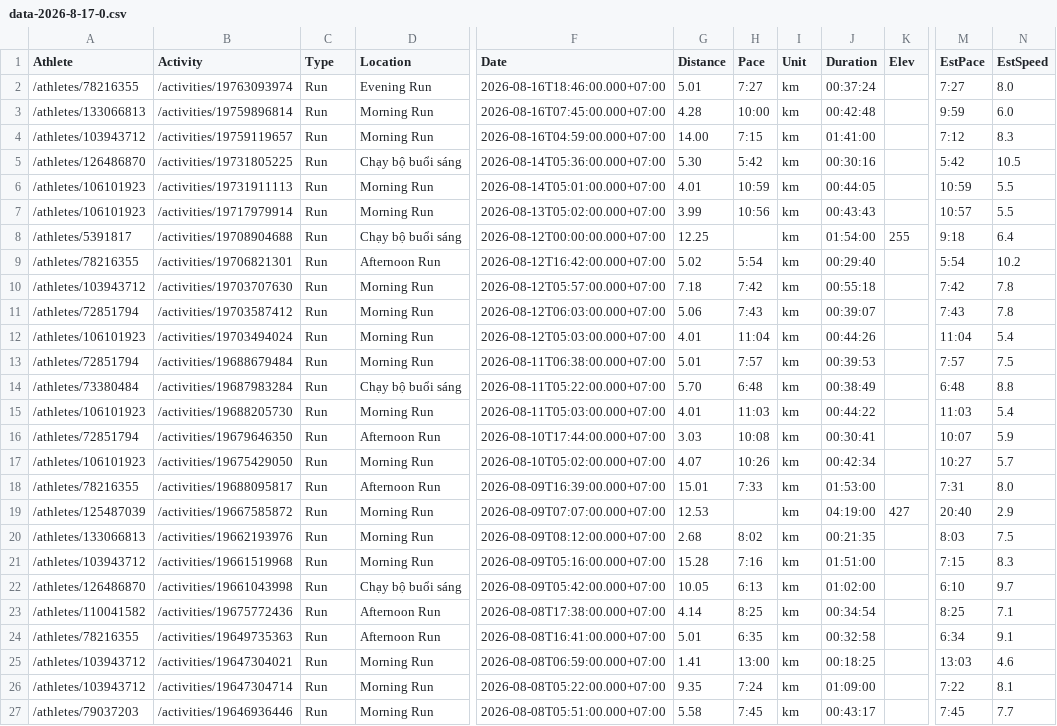
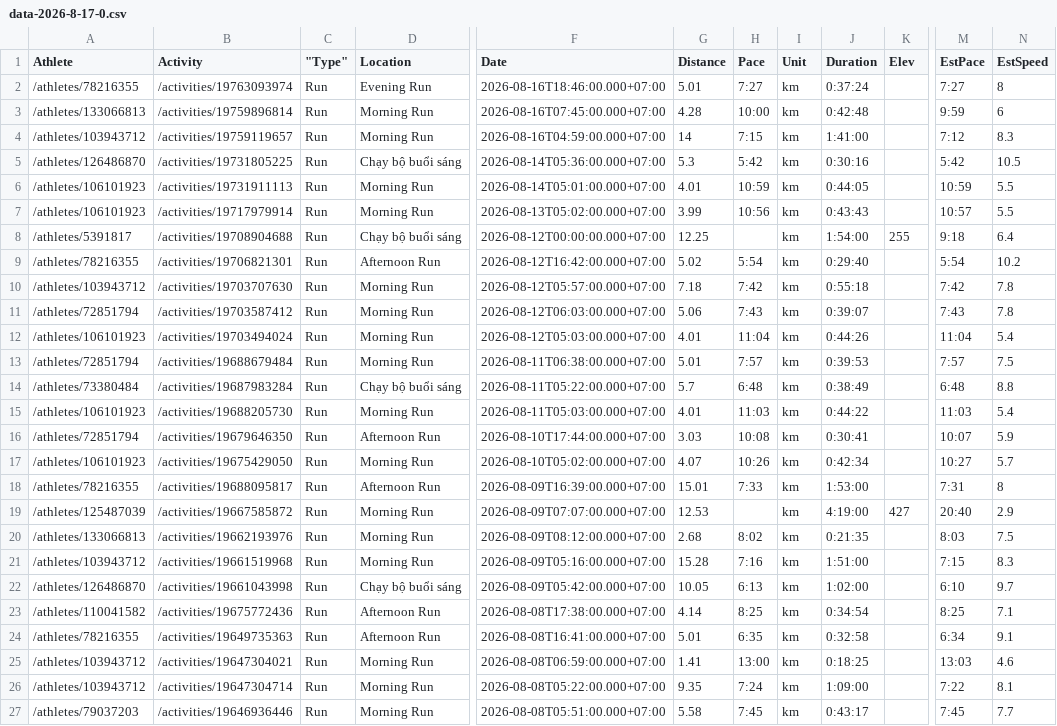
Before and after one commit to Tienptv/strava-app, a CSV file: Storage/data-2026-8-17-0.csv, drawn as a sheet; only a part is shown, gaps mark what is left out; the diff covers the shown part only; the diff names each change by its address in the sheet, - before the commit and + after, or states it on an @@ line.

```diff
--- a/Storage/data-2026-8-17-0.csv
+++ b/Storage/data-2026-8-17-0.csv
-C1: Type
+C1: "Type"
-J2 (Duration): 00:37:24
+J2 (Duration): 0:37:24
-N2 (EstSpeed): 8.0
+N2 (EstSpeed): 8
-J3 (Duration): 00:42:48
+J3 (Duration): 0:42:48
-N3 (EstSpeed): 6.0
+N3 (EstSpeed): 6
-G4 (Distance): 14.00
+G4 (Distance): 14
-J4 (Duration): 01:41:00
+J4 (Duration): 1:41:00
-G5 (Distance): 5.30
+G5 (Distance): 5.3
-J5 (Duration): 00:30:16
+J5 (Duration): 0:30:16
-J6 (Duration): 00:44:05
+J6 (Duration): 0:44:05
-J7 (Duration): 00:43:43
+J7 (Duration): 0:43:43
-J8 (Duration): 01:54:00
+J8 (Duration): 1:54:00
-J9 (Duration): 00:29:40
+J9 (Duration): 0:29:40
-J10 (Duration): 00:55:18
+J10 (Duration): 0:55:18
-J11 (Duration): 00:39:07
+J11 (Duration): 0:39:07
-J12 (Duration): 00:44:26
+J12 (Duration): 0:44:26
-J13 (Duration): 00:39:53
+J13 (Duration): 0:39:53
-G14 (Distance): 5.70
+G14 (Distance): 5.7
-J14 (Duration): 00:38:49
+J14 (Duration): 0:38:49
-J15 (Duration): 00:44:22
+J15 (Duration): 0:44:22
-J16 (Duration): 00:30:41
+J16 (Duration): 0:30:41
-J17 (Duration): 00:42:34
+J17 (Duration): 0:42:34
-J18 (Duration): 01:53:00
+J18 (Duration): 1:53:00
-N18 (EstSpeed): 8.0
+N18 (EstSpeed): 8
-J19 (Duration): 04:19:00
+J19 (Duration): 4:19:00
-J20 (Duration): 00:21:35
+J20 (Duration): 0:21:35
-J21 (Duration): 01:51:00
+J21 (Duration): 1:51:00
-J22 (Duration): 01:02:00
+J22 (Duration): 1:02:00
-J23 (Duration): 00:34:54
+J23 (Duration): 0:34:54
-J24 (Duration): 00:32:58
+J24 (Duration): 0:32:58
-J25 (Duration): 00:18:25
+J25 (Duration): 0:18:25
-J26 (Duration): 01:09:00
+J26 (Duration): 1:09:00
-J27 (Duration): 00:43:17
+J27 (Duration): 0:43:17
```
Also changed, not shown: 1 removed row and 101 edited cells elsewhere in this file, Storage/data-2026-8-16-21.csv, 5 other files.
